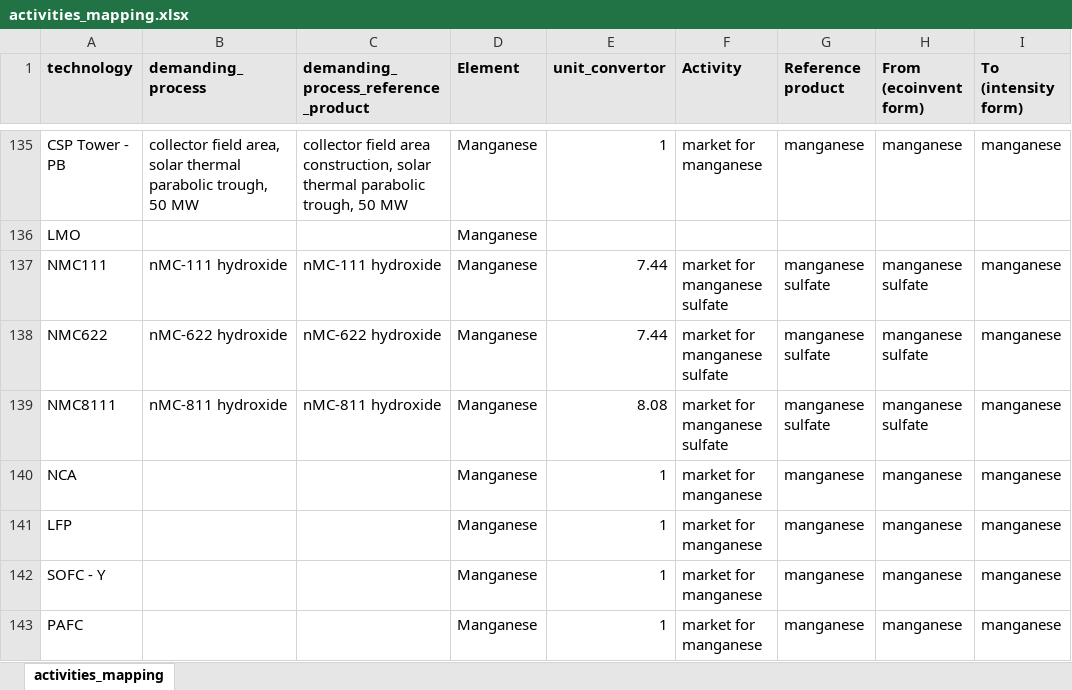
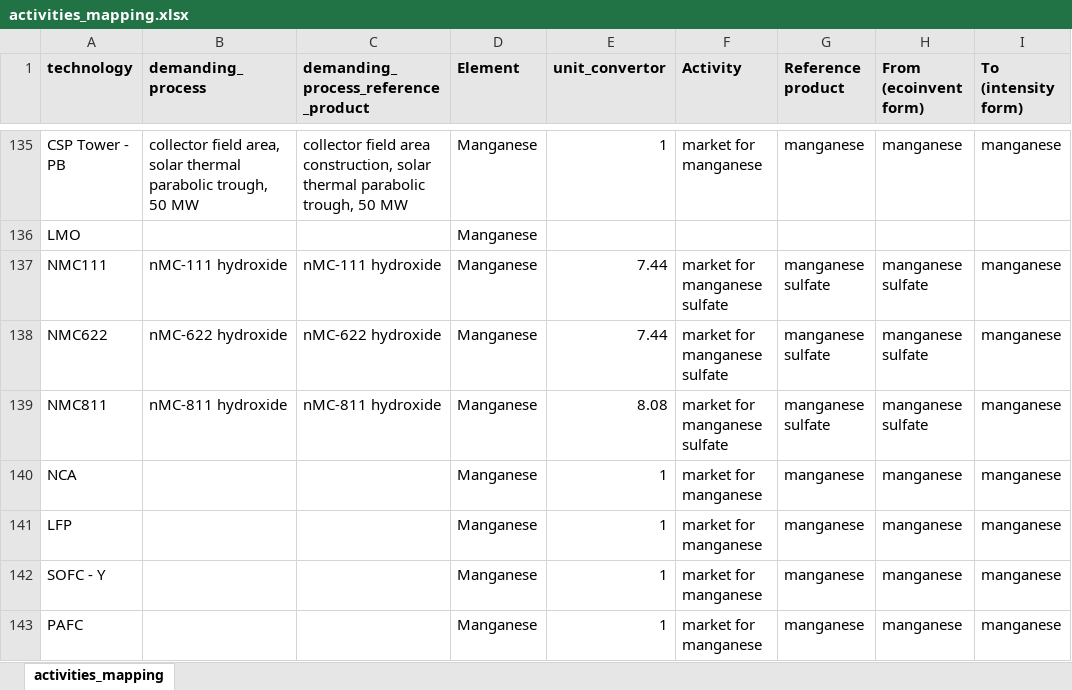
Before and after one commit to romainsacchi/rmnd-lca, an Excel workbook: premise/data/metals/activities_mapping.xlsx, sheet activities_mapping, drawn as a sheet; only a part is shown, gaps mark what is left out; values as stored, in another font and other column widths than the file's, no borders; the diff covers the shown part only; the diff names each change by its address in the sheet, - before the commit and + after, or states it on an @@ line.

```diff
--- a/premise/data/metals/activities_mapping.xlsx (sheet activities_mapping)
+++ b/premise/data/metals/activities_mapping.xlsx (sheet activities_mapping)
-A139 (technology): NMC8111
+A139 (technology): NMC811
```
Also changed, not shown: 14 edited cells elsewhere in this sheet, premise/data/additional_inventories/lci-PGM.xlsx, premise/data/additional_inventories/lci-germanium.xlsx, 6 other files.
